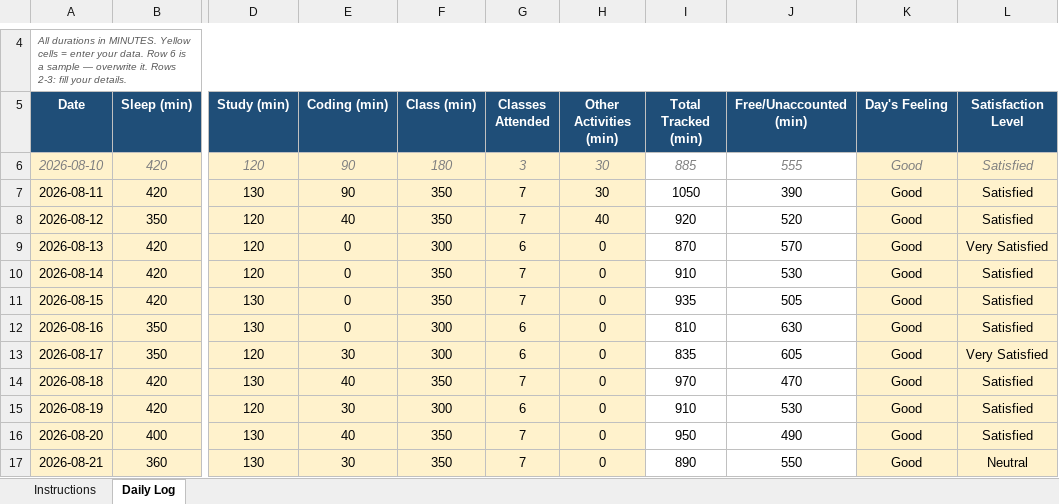
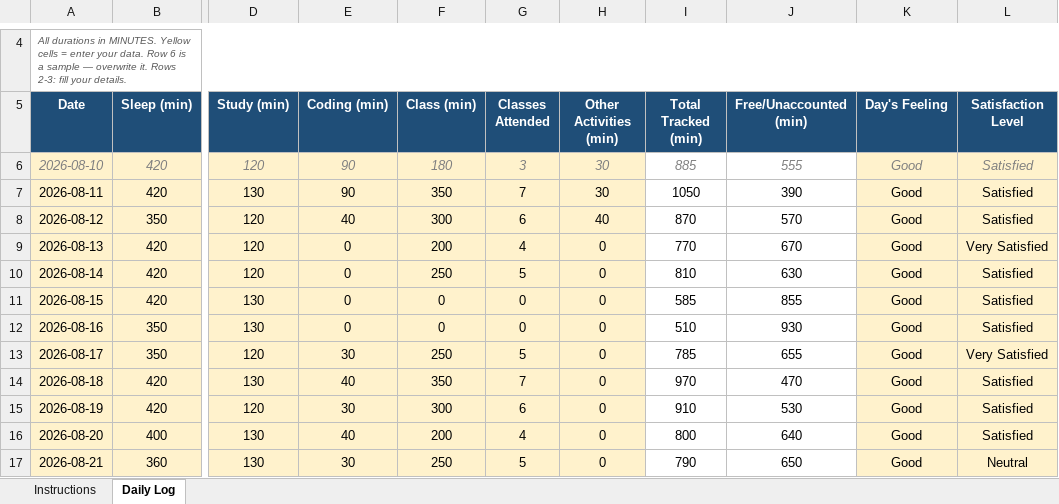
Before and after one commit to shivnath2003/CAP776, an Excel workbook: 12626052.xlsx, sheet Daily Log, drawn as a sheet; only a part is shown, gaps mark what is left out; values as stored, in another font and other column widths than the file's, no borders; conditional formats not drawn; the diff covers the shown part only; the diff names each change by its address in the sheet, - before the commit and + after, or states it on an @@ line.

Commit message:
daily updated activity

```diff
--- a/12626052.xlsx (sheet Daily Log)
+++ b/12626052.xlsx (sheet Daily Log)
-F8 (Class (min)): 350
+F8 (Class (min)): 300
-G8 (Classes Attended): 7
+G8 (Classes Attended): 6
-I8 (Total Tracked (min)): 920
+I8 (Total Tracked (min)): 870
-J8 (Free/Unaccounted (min)): 520
+J8 (Free/Unaccounted (min)): 570
-F9 (Class (min)): 300
+F9 (Class (min)): 200
-G9 (Classes Attended): 6
+G9 (Classes Attended): 4
-I9 (Total Tracked (min)): 870
+I9 (Total Tracked (min)): 770
-J9 (Free/Unaccounted (min)): 570
+J9 (Free/Unaccounted (min)): 670
-F10 (Class (min)): 350
+F10 (Class (min)): 250
-G10 (Classes Attended): 7
+G10 (Classes Attended): 5
-I10 (Total Tracked (min)): 910
+I10 (Total Tracked (min)): 810
-J10 (Free/Unaccounted (min)): 530
+J10 (Free/Unaccounted (min)): 630
-F11 (Class (min)): 350
+F11 (Class (min)): 0
-G11 (Classes Attended): 7
+G11 (Classes Attended): 0
-I11 (Total Tracked (min)): 935
+I11 (Total Tracked (min)): 585
-J11 (Free/Unaccounted (min)): 505
+J11 (Free/Unaccounted (min)): 855
-F12 (Class (min)): 300
+F12 (Class (min)): 0
-G12 (Classes Attended): 6
+G12 (Classes Attended): 0
-I12 (Total Tracked (min)): 810
+I12 (Total Tracked (min)): 510
-J12 (Free/Unaccounted (min)): 630
+J12 (Free/Unaccounted (min)): 930
-F13 (Class (min)): 300
+F13 (Class (min)): 250
-G13 (Classes Attended): 6
+G13 (Classes Attended): 5
-I13 (Total Tracked (min)): 835
+I13 (Total Tracked (min)): 785
-J13 (Free/Unaccounted (min)): 605
+J13 (Free/Unaccounted (min)): 655
-F16 (Class (min)): 350
+F16 (Class (min)): 200
-G16 (Classes Attended): 7
+G16 (Classes Attended): 4
-I16 (Total Tracked (min)): 950
+I16 (Total Tracked (min)): 800
-J16 (Free/Unaccounted (min)): 490
+J16 (Free/Unaccounted (min)): 640
-F17 (Class (min)): 350
+F17 (Class (min)): 250
-G17 (Classes Attended): 7
+G17 (Classes Attended): 5
-I17 (Total Tracked (min)): 890
+I17 (Total Tracked (min)): 790
-J17 (Free/Unaccounted (min)): 550
+J17 (Free/Unaccounted (min)): 650
```
Also changed, not shown: 168 edited cells elsewhere in this sheet.
